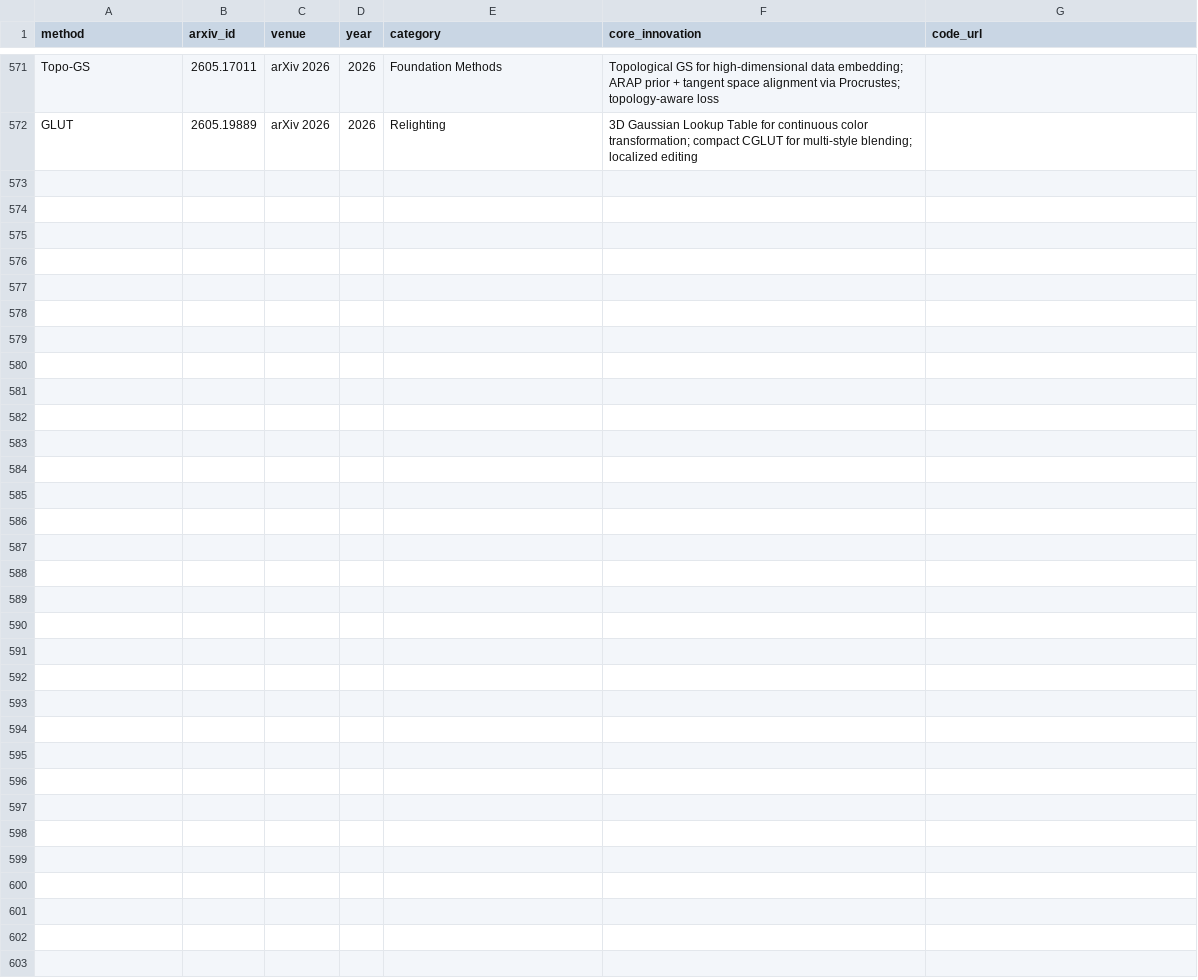
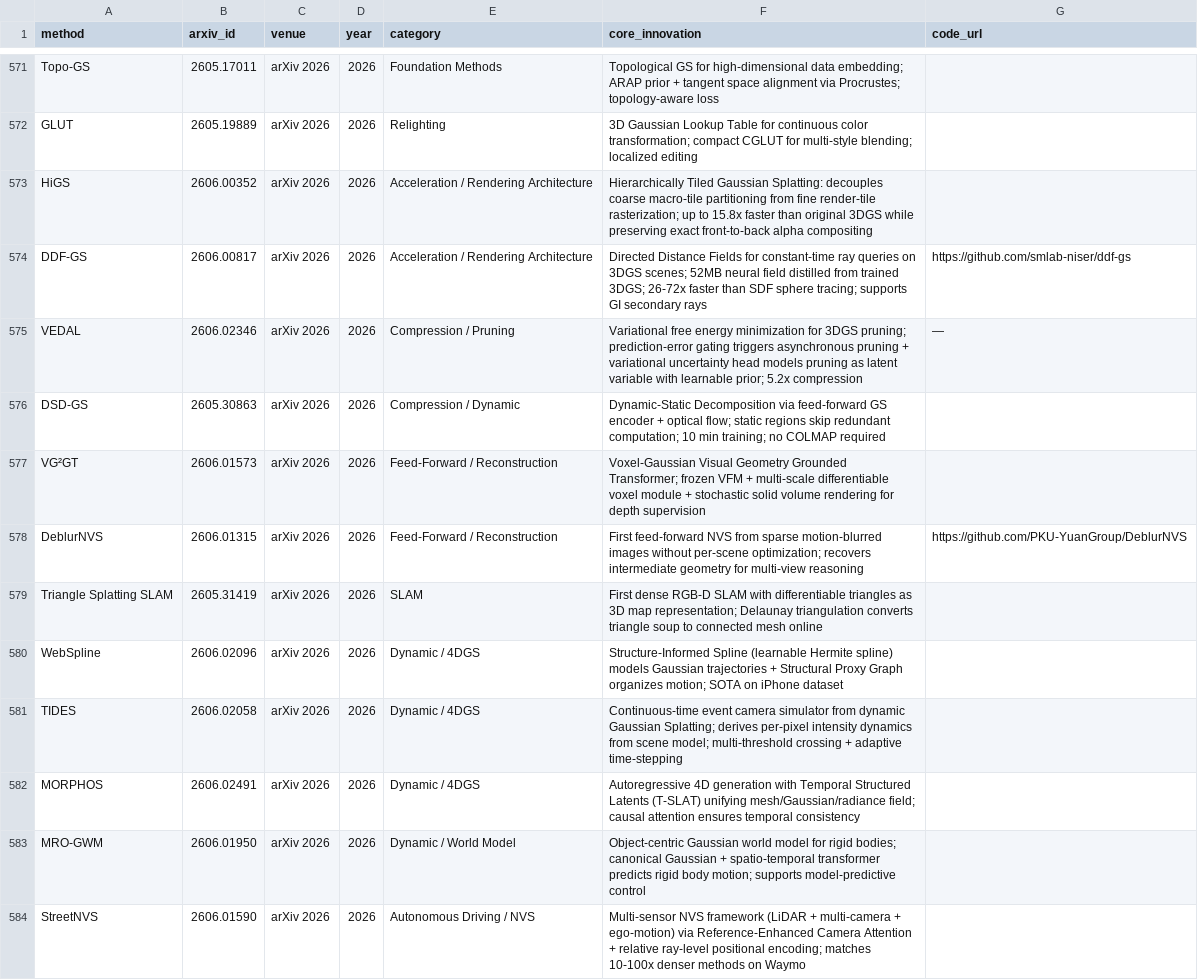
Before and after one commit to jaccen/Awesome-Gaussian-Skills, a CSV file: 3dgs-methods-overview.csv, drawn as a sheet; only a part is shown, gaps mark what is left out; the diff covers the shown part only.

```diff
--- a/3dgs-methods-overview.csv
+++ b/3dgs-methods-overview.csv
@@ -572 +572,13 @@ Topo-GS,2605.17011,arXiv 2026,2026,Foundation Methods,Topological GS for high-di
 GLUT,2605.19889,arXiv 2026,2026,Relighting,3D Gaussian Lookup Table for continuous color transformation; compact CGLUT for multi-style blending; localized editing,
+HiGS,2606.00352,arXiv 2026,2026,Acceleration / Rendering Architecture,"Hierarchically Tiled Gaussian Splatting: decouples coarse macro-tile partitioning from fine render-tile rasterization; up to 15.8x faster than original 3DGS while preserving exact front-to-back alpha compositing",
+DDF-GS,2606.00817,arXiv 2026,2026,Acceleration / Rendering Architecture,"Directed Distance Fields for constant-time ray queries on 3DGS scenes; 52MB neural field distilled from trained 3DGS; 26-72x faster than SDF sphere tracing; supports GI secondary rays",https://github.com/smlab-niser/ddf-gs
+VEDAL,2606.02346,arXiv 2026,2026,Compression / Pruning,"Variational free energy minimization for 3DGS pruning; prediction-error gating triggers asynchronous pruning + variational uncertainty head models pruning as latent variable with learnable prior; 5.2x compression",—
+DSD-GS,2605.30863,arXiv 2026,2026,Compression / Dynamic,"Dynamic-Static Decomposition via feed-forward GS encoder + optical flow; static regions skip redundant computation; 10 min training; no COLMAP required",
+VG²GT,2606.01573,arXiv 2026,2026,Feed-Forward / Reconstruction,Voxel-Gaussian Visual Geometry Grounded Transformer; frozen VFM + multi-scale differentiable voxel module + stochastic solid volume rendering for depth supervision,
+DeblurNVS,2606.01315,arXiv 2026,2026,Feed-Forward / Reconstruction,"First feed-forward NVS from sparse motion-blurred images without per-scene optimization; recovers intermediate geometry for multi-view reasoning",https://github.com/PKU-YuanGroup/DeblurNVS
+Triangle Splatting SLAM,2605.31419,arXiv 2026,2026,SLAM,First dense RGB-D SLAM with differentiable triangles as 3D map representation; Delaunay triangulation converts triangle soup to connected mesh online,
+WebSpline,2606.02096,arXiv 2026,2026,Dynamic / 4DGS,"Structure-Informed Spline (learnable Hermite spline) models Gaussian trajectories + Structural Proxy Graph organizes motion; SOTA on iPhone dataset",
+TIDES,2606.02058,arXiv 2026,2026,Dynamic / 4DGS,"Continuous-time event camera simulator from dynamic Gaussian Splatting; derives per-pixel intensity dynamics from scene model; multi-threshold crossing + adaptive time-stepping",
+MORPHOS,2606.02491,arXiv 2026,2026,Dynamic / 4DGS,Autoregressive 4D generation with Temporal Structured Latents (T-SLAT) unifying mesh/Gaussian/radiance field; causal attention ensures temporal consistency,
+MRO-GWM,2606.01950,arXiv 2026,2026,Dynamic / World Model,Object-centric Gaussian world model for rigid bodies; canonical Gaussian + spatio-temporal transformer predicts rigid body motion; supports model-predictive control,
+StreetNVS,2606.01590,arXiv 2026,2026,Autonomous Driving / NVS,"Multi-sensor NVS framework (LiDAR + multi-camera + ego-motion) via Reference-Enhanced Camera Attention + relative ray-level positional encoding; matches 10-100x denser methods on Waymo",
```
Also changed, not shown: 11 added rows elsewhere in this file, 13 other files.
